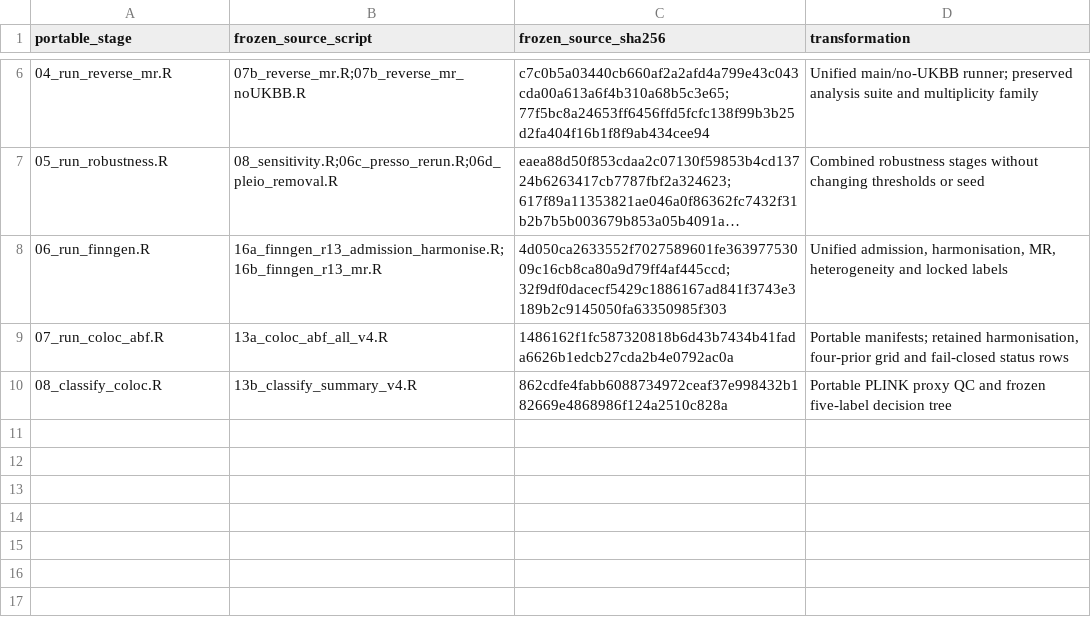
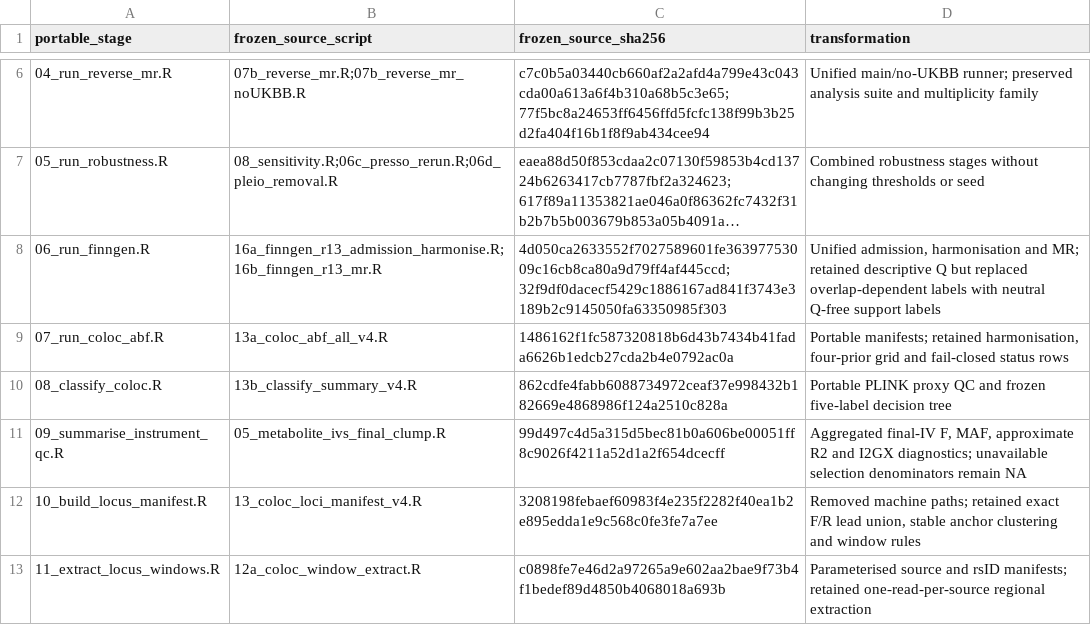
Before and after one commit to getLucky33/metabolic-traits-mdd-mr, a TSV file: analysis/provenance.tsv, drawn as a sheet; only a part is shown, gaps mark what is left out; long unchanged cells end in …; the diff names each change by its address in the sheet, - before the commit and + after, or states it on an @@ line.

```diff
--- a/analysis/provenance.tsv
+++ b/analysis/provenance.tsv
-D8 (transformation): Unified admission, harmonisation, MR, heterogeneity and locked labels
+D8 (transformation): Unified admission, harmonisation and MR; retained descriptive Q but replaced overlap-dependent labels with neutral Q-free support labels
+row 11: 09_summarise_instrument_qc.R | 05_metabolite_ivs_final_clump.R | 99d497c4d5a315d5bec81b0a606be00051ff8c9026f4211a52d1a2f654dcecff | Aggregated final-IV F, MAF, approximate R2 and I2GX diagnostics; unavailable selection denominators remain NA
+row 12: 10_build_locus_manifest.R | 13_coloc_loci_manifest_v4.R | 3208198febaef60983f4e235f2282f40ea1b2e895edda1e9c568c0fe3fe7a7ee | Removed machine paths; retained exact F/R lead union, stable anchor clustering and window rules
+row 13: 11_extract_locus_windows.R | 12a_coloc_window_extract.R | c0898fe7e46d2a97265a9e602aa2bae9f73b4f1bedef89d4850b4068018a693b | Parameterised source and rsID manifests; retained one-read-per-source regional extraction
```
Also changed, not shown: analysis/config/parameters.tsv, analysis/output_map.tsv, 50 other files.
